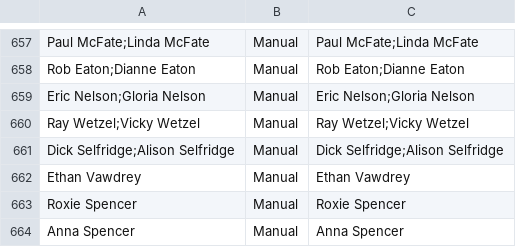
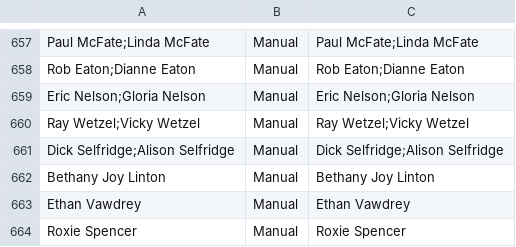
Before and after one commit to jspencer12/rebekahandjonathan.github.io, a CSV file: rsvp.csv, drawn as a sheet; only a part is shown, gaps mark what is left out; the shorter side is filled out with more unchanged rows.

Commit message:
add

```diff
--- a/rsvp.csv
+++ b/rsvp.csv
@@ -661,2 +661,3 @@ Ray Wetzel;Vicky Wetzel,Manual,Ray Wetzel;Vicky Wetzel
 Dick Selfridge;Alison Selfridge,Manual,Dick Selfridge;Alison Selfridge
+Bethany Joy Linton,Manual,Bethany Joy Linton
 Ethan Vawdrey,Manual,Ethan Vawdrey
```
